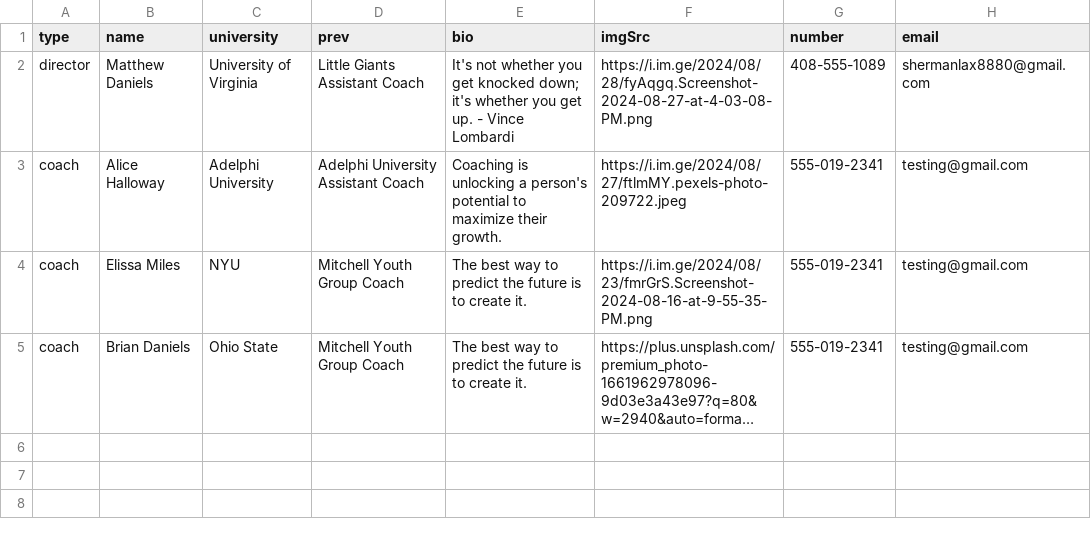
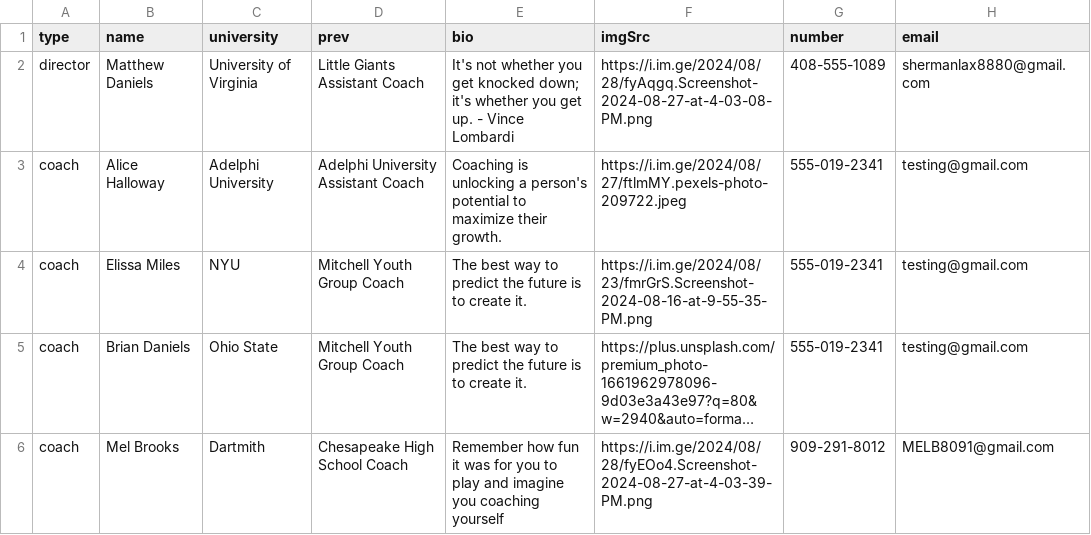
Before and after one commit to alissatroiano/coast-va, a CSV file: data.csv, drawn as a sheet; long unchanged cells end in …; the diff names each change by its address in the sheet, - before the commit and + after, or states it on an @@ line.

Commit message:
Flat: latest data (2024-08-27T21:18:26.341Z) {   "date": "2024-08-27T21:18:26.341Z",   "files": [     {       "name": "data.csv",       "deltaBytes": 236,       "source": "https://docs.google.com/spreadsheets/d/1_MiyCK6R8eBrvJ7-UbK3ZD7sM_-1fse0bC3DL_XjKFw/pub?output=csv"     }   ] }

```diff
--- a/data.csv
+++ b/data.csv
+row 6: coach | Mel Brooks | Dartmith | Chesapeake High School Coach | Remember how fun it was for you to play and imagine you coaching yourself | https://i.im.ge/2024/08/28/fyEOo4.Screenshot-2024-08-27-at-4-03-39-PM.png | 909-291-8012 | MELB8091@gmail.com
```
